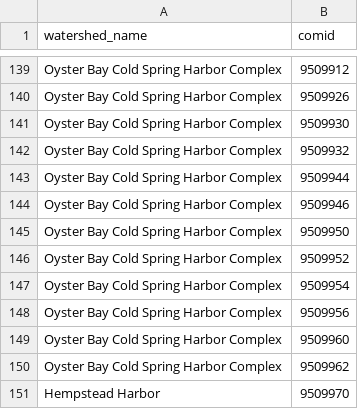
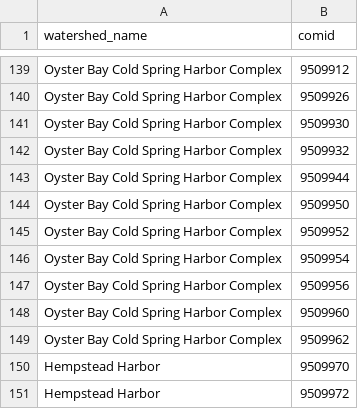
Before and after one commit to USEPA/RBEROSTV1D, a CSV file: RBEROST-Northeast/Preprocessing/Inputs/01_Preprocessing_Terminal_COMID.csv, drawn as a sheet; only a part is shown, gaps mark what is left out; the shorter side is filled out with more unchanged rows; the diff names each change by its address in the sheet, - before the commit and + after, or states it on an @@ line.

Commit message:
fixed typos

```diff
--- a/RBEROST-Northeast/Preprocessing/Inputs/01_Preprocessing_Terminal_COMID.csv
+++ b/RBEROST-Northeast/Preprocessing/Inputs/01_Preprocessing_Terminal_COMID.csv
-row 144: Oyster Bay Cold Spring Harbor Complex | 9509946
```
